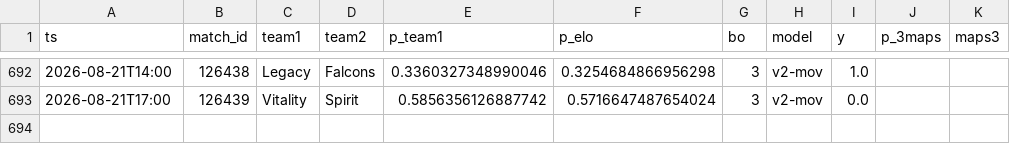
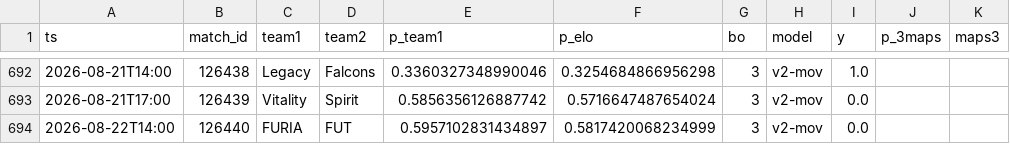
Before and after one commit to azcal/mbm-cs2, a CSV file: logs/graded.csv, drawn as a sheet; only a part is shown, gaps mark what is left out; the diff names each change by its address in the sheet, - before the commit and + after, or states it on an @@ line.

```diff
--- a/logs/graded.csv
+++ b/logs/graded.csv
+row 694: 2026-08-22T14:00 | 126440 | FURIA | FUT | 0.5957102831434897 | 0.5817420068234999 | 3 | v2-mov | 0.0
```
Also changed, not shown: data/matches.csv, logs/predictions.csv, 3 other files.
